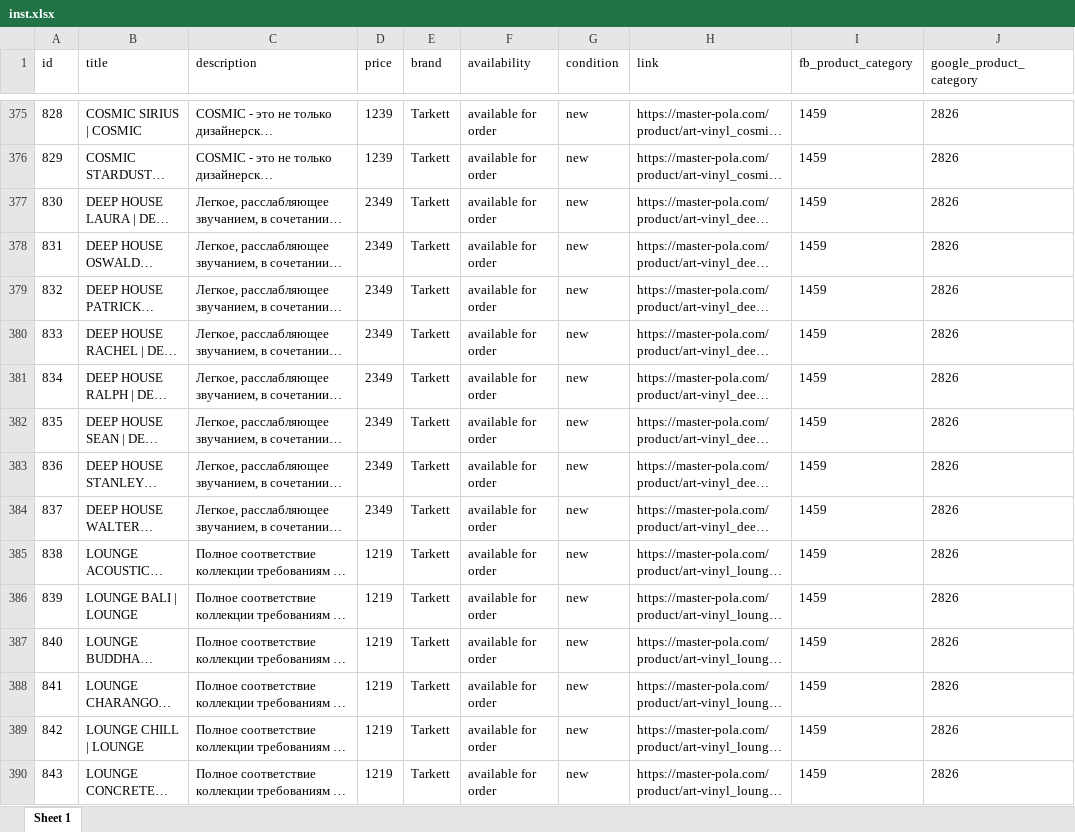
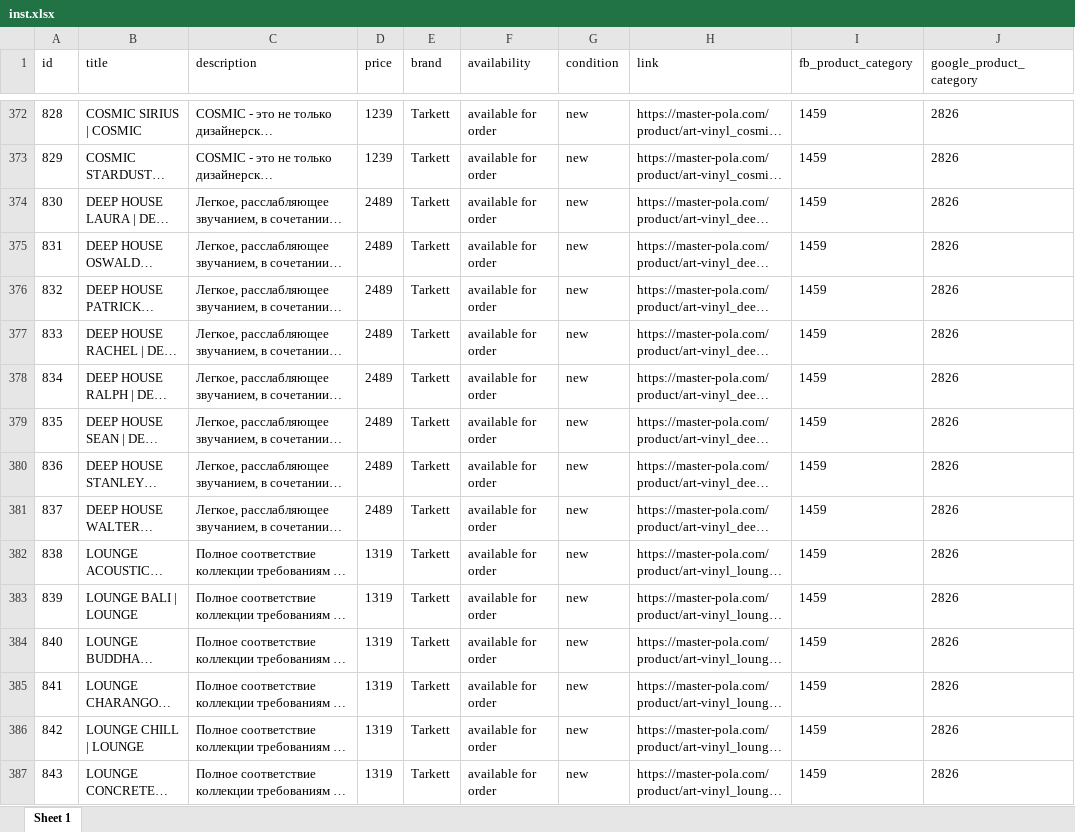
Before and after one commit to christin555/masterBackend, an Excel workbook: inst.xlsx, sheet Sheet 1, drawn as a sheet; only a part is shown, gaps mark what is left out; long unchanged cells end in …; values as stored, in another font and other column widths than the file's, no borders; addresses are those after the commit; the diff covers the shown part only; the diff names each change by its address in the sheet, - before the commit and + after, or states it on an @@ line.

```diff
--- a/inst.xlsx (sheet Sheet 1)
+++ b/inst.xlsx (sheet Sheet 1)
-D374:D381 (price): 2349
+D374:D381 (price): 2489
-D382:D387 (price): 1219
+D382:D387 (price): 1319
```
Also changed, not shown: 47 added rows, 3 removed rows and 466 edited cells elsewhere in this sheet, 7 other files.
